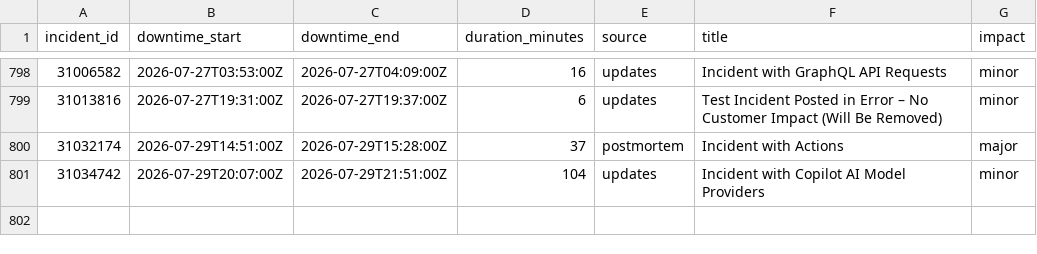
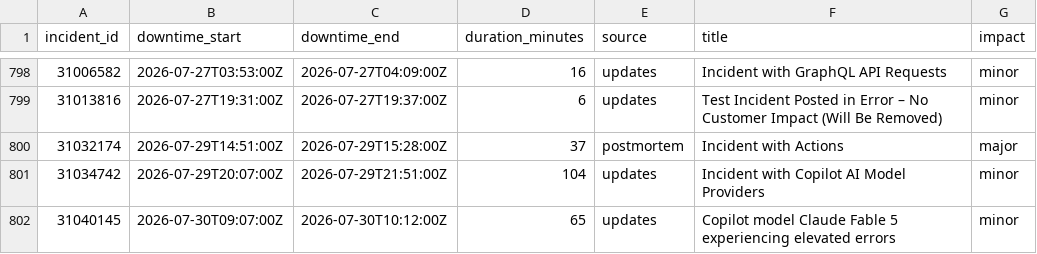
Before and after one commit to paradise-runner/feels-like-github-status, a CSV file: parsed/downtime_windows.csv, drawn as a sheet; only a part is shown, gaps mark what is left out; the diff names each change by its address in the sheet, - before the commit and + after, or states it on an @@ line.

```diff
--- a/parsed/downtime_windows.csv
+++ b/parsed/downtime_windows.csv
+row 802: 31040145 | 2026-07-30T09:07:00Z | 2026-07-30T10:12:00Z | 65 | updates | Copilot model Claude Fable 5 experiencing elevated errors | minor
```
Also changed, not shown: parsed/segments.csv, 2 other files.
